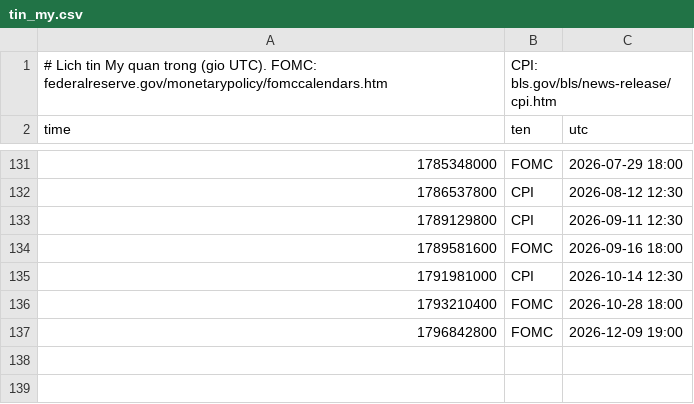
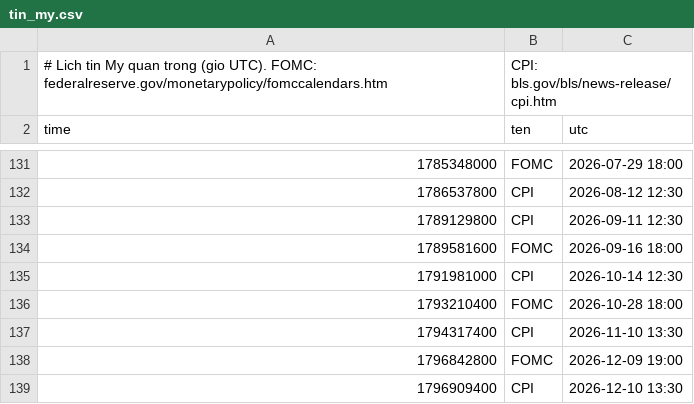
Before and after one commit to nldanh13/Exness, a CSV file: du-lieu/tin_my.csv, drawn as a sheet; only a part is shown, gaps mark what is left out; the diff names each change by its address in the sheet, - before the commit and + after, or states it on an @@ line.

Commit message:
news: add verified Nov/Dec 2026 US CPI 08:30 ET releases, retain FOMC and sort UTC schedule

```diff
--- a/du-lieu/tin_my.csv
+++ b/du-lieu/tin_my.csv
+row 137: 1794317400 | CPI | 2026-11-10 13:30
+row 139: 1796909400 | CPI | 2026-12-10 13:30
```
